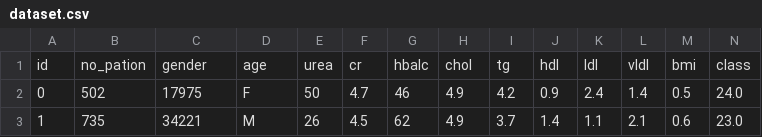
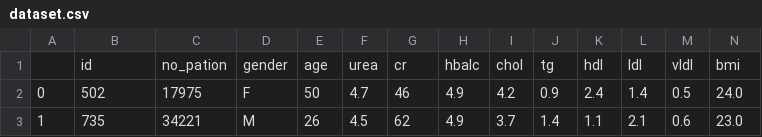
Before and after one commit to Youngprof3/kubeflow_test, a CSV file: project_on_diabetes_kubeflow/data_loading/dataset.csv, drawn as a sheet; only a part is shown; removed rows and columns are numbered as before the commit, all else as after; rows hold the shown columns only; the diff names each change by its address in the sheet, - before the commit and + after, or states it on an @@ line.

Commit message:
Update dataset.csv

```diff
--- a/project_on_diabetes_kubeflow/data_loading/dataset.csv
+++ b/project_on_diabetes_kubeflow/data_loading/dataset.csv
-row 1: id | no_pation | gender | age | urea | cr | hbalc | chol | tg | hdl | ldl | vldl | bmi | class
+row 1:  | id | no_pation | gender | age | urea | cr | hbalc | chol | tg | hdl | ldl | vldl | bmi
```
